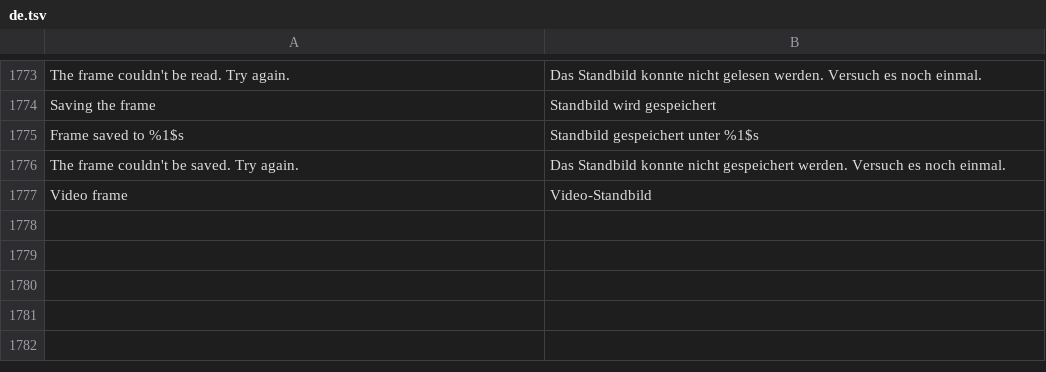
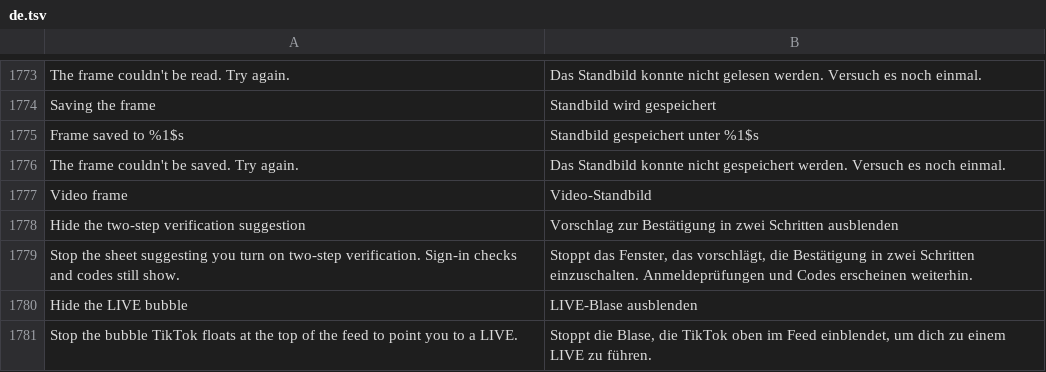
Before and after one commit to SA-SUJON/HushFeed, a TSV file: extensions/tiktok/src/main/l10n/de.tsv, drawn as a sheet; only a part is shown, gaps mark what is left out; the diff names each change by its address in the sheet, - before the commit and + after, or states it on an @@ line.

```diff
--- a/extensions/tiktok/src/main/l10n/de.tsv
+++ b/extensions/tiktok/src/main/l10n/de.tsv
+row 1778: Hide the two-step verification suggestion | Vorschlag zur Bestätigung in zwei Schritten ausblenden
+row 1779: Stop the sheet suggesting you turn on two-step verification. Sign-in checks and codes still show. | Stoppt das Fenster, das vorschlägt, die Bestätigung in zwei Schritten einzuschalten. Anmeldeprüfungen und Codes erscheinen weiterhin.
+row 1780: Hide the LIVE bubble | LIVE-Blase ausblenden
+row 1781: Stop the bubble TikTok floats at the top of the feed to point you to a LIVE. | Stoppt die Blase, die TikTok oben im Feed einblendet, um dich zu einem LIVE zu führen.
```
Also changed, not shown: extensions/tiktok/src/main/l10n/az.tsv, extensions/tiktok/src/main/l10n/es.tsv, 16 other files.
